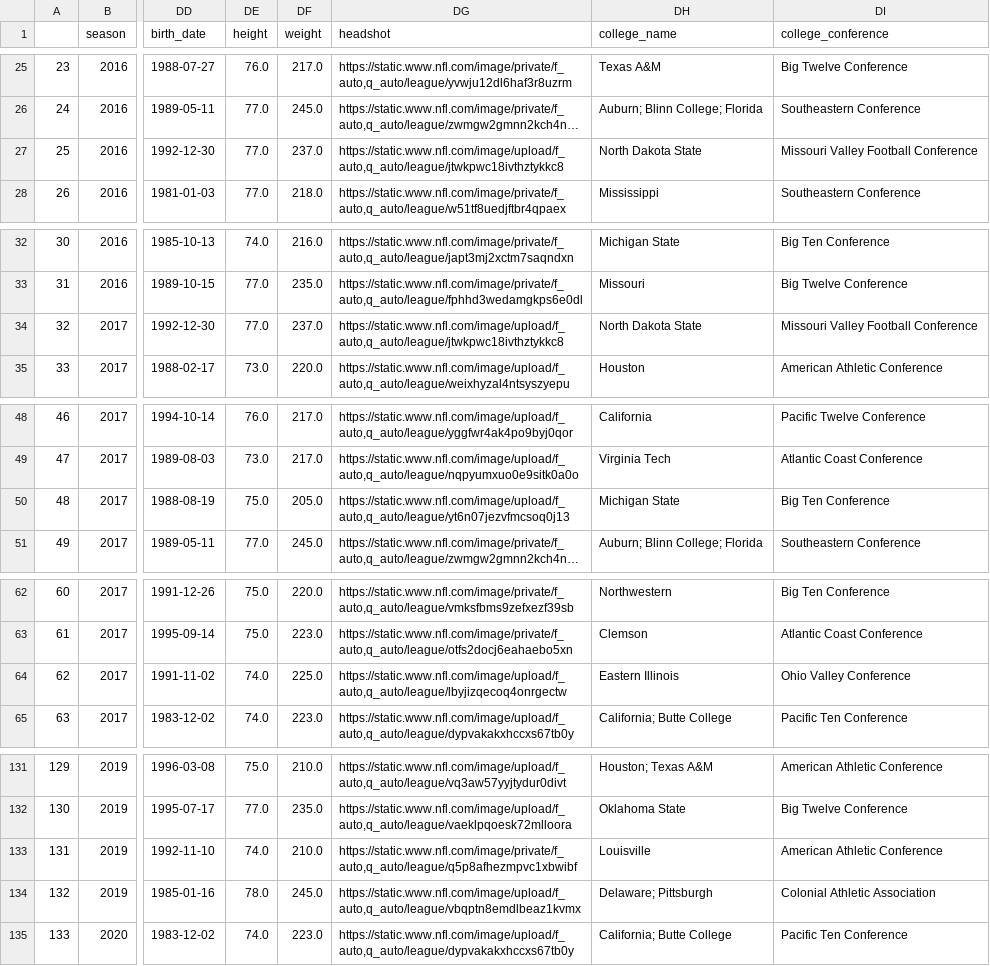
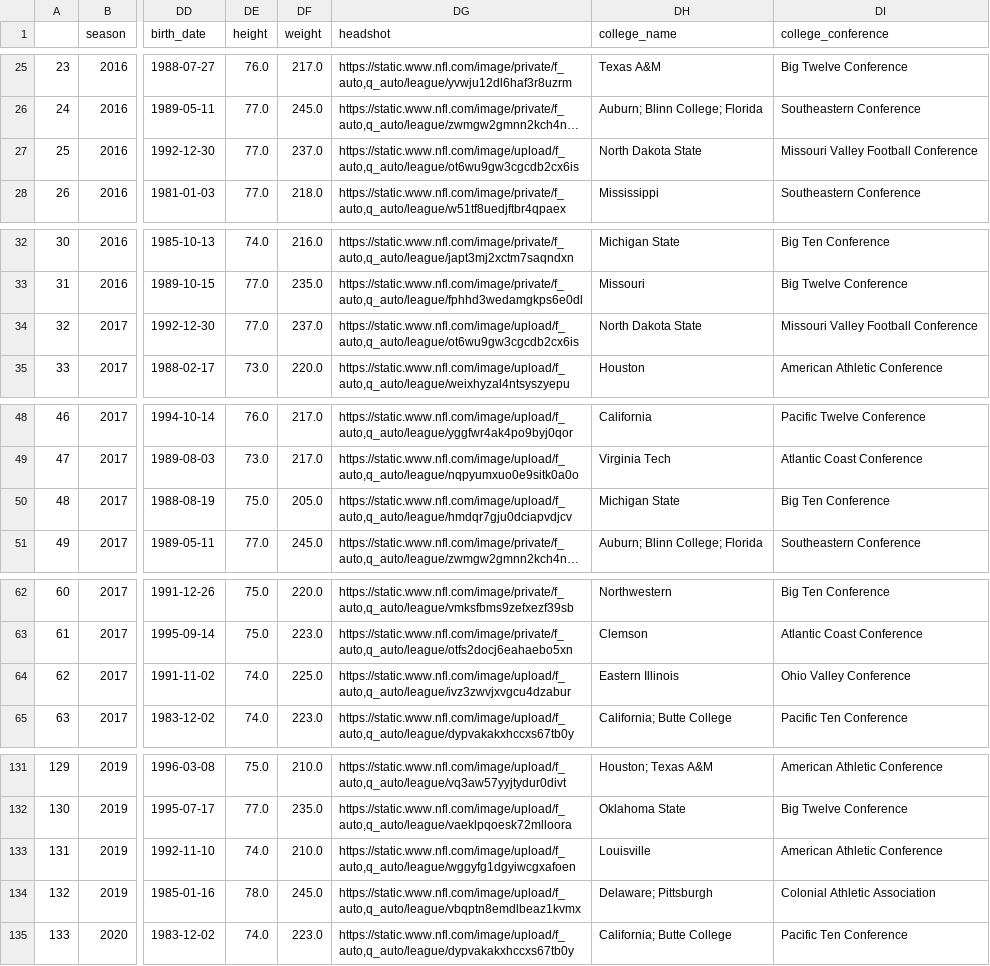
Before and after one commit to ijena/fantasy-football-analysis-and-predictor, a CSV file: data/nflverse_data/master_passing_data.csv, drawn as a sheet; only a part is shown, gaps mark what is left out; long unchanged cells end in …; the diff covers the shown part only; the diff names each change by its address in the sheet, - before the commit and + after, or states it on an @@ line.

```diff
--- a/data/nflverse_data/master_passing_data.csv
+++ b/data/nflverse_data/master_passing_data.csv
-DG27 (headshot): https://static.www.nfl.com/image/upload/f_auto,q_auto/league/jtwkpwc18ivthztykkc8
+DG27 (headshot): https://static.www.nfl.com/image/upload/f_auto,q_auto/league/ot6wu9gw3cgcdb2cx6is
-DG34 (headshot): https://static.www.nfl.com/image/upload/f_auto,q_auto/league/jtwkpwc18ivthztykkc8
+DG34 (headshot): https://static.www.nfl.com/image/upload/f_auto,q_auto/league/ot6wu9gw3cgcdb2cx6is
-DG50 (headshot): https://static.www.nfl.com/image/upload/f_auto,q_auto/league/yt6n07jezvfmcsoq0j13
+DG50 (headshot): https://static.www.nfl.com/image/upload/f_auto,q_auto/league/hmdqr7gju0dciapvdjcv
-DG64 (headshot): https://static.www.nfl.com/image/upload/f_auto,q_auto/league/lbyjizqecoq4onrgectw
+DG64 (headshot): https://static.www.nfl.com/image/upload/f_auto,q_auto/league/ivz3zwvjxvgcu4dzabur
-DG133 (headshot): https://static.www.nfl.com/image/private/f_auto,q_auto/league/q5p8afhezmpvc1xbwibf
+DG133 (headshot): https://static.www.nfl.com/image/upload/f_auto,q_auto/league/wggyfg1dgyiwcgxafoen
```
Also changed, not shown: 24 edited cells elsewhere in this file, data/nflverse_data/draft_pick_data.csv, data/nflverse_data/player_data.csv, 7 other files.
